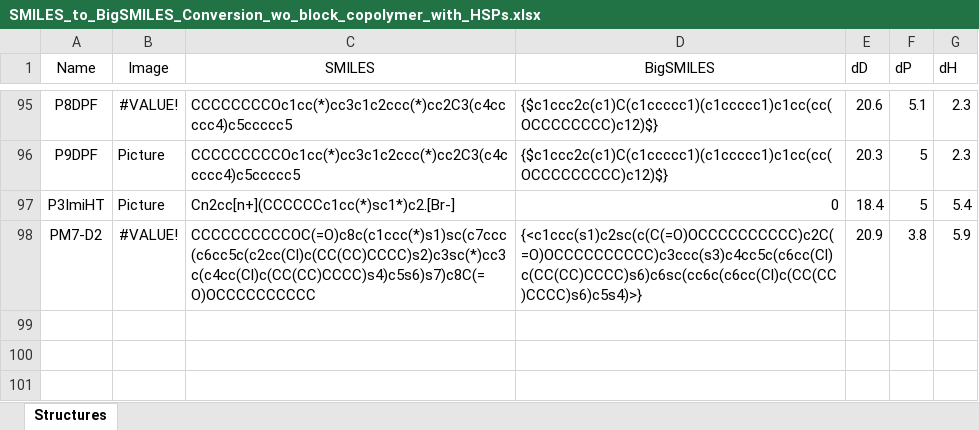
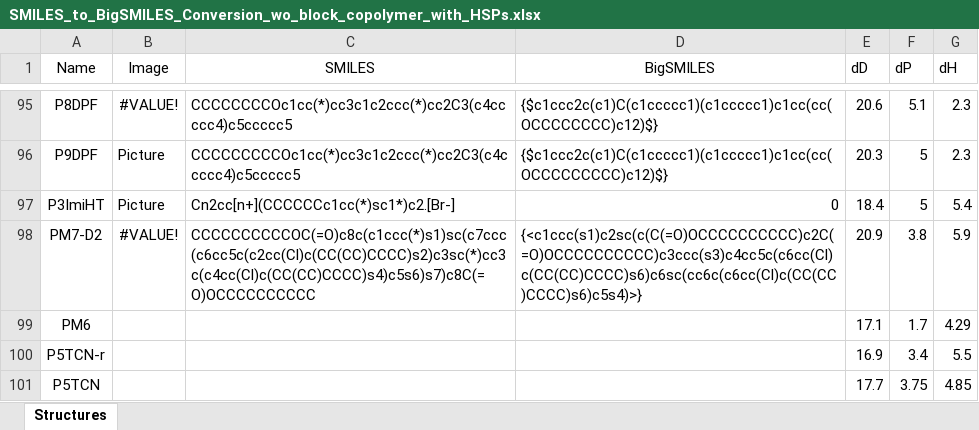
Before and after one commit to ddomlab/Model-Generalizability-and-Uncertainty-for-Predicting-Conjugated-Polymer-Solution-Conformation, an Excel workbook: datasets/raw/SMILES_to_BigSMILES_Conversion_wo_block_copolymer_with_HSPs.xlsx, sheet Structures, drawn as a sheet; only a part is shown, gaps mark what is left out; values as stored, in another font and other column widths than the file's, no borders; the diff names each change by its address in the sheet, - before the commit and + after, or states it on an @@ line.

```diff
--- a/datasets/raw/SMILES_to_BigSMILES_Conversion_wo_block_copolymer_with_HSPs.xlsx (sheet Structures)
+++ b/datasets/raw/SMILES_to_BigSMILES_Conversion_wo_block_copolymer_with_HSPs.xlsx (sheet Structures)
+row 99: PM6 |  |  |  | 17.1 | 1.7 | 4.29
+row 100: P5TCN-r |  |  |  | 16.9 | 3.4 | 5.5
+row 101: P5TCN |  |  |  | 17.7 | 3.75 | 4.85
```
Also changed, not shown: 6 other files.
